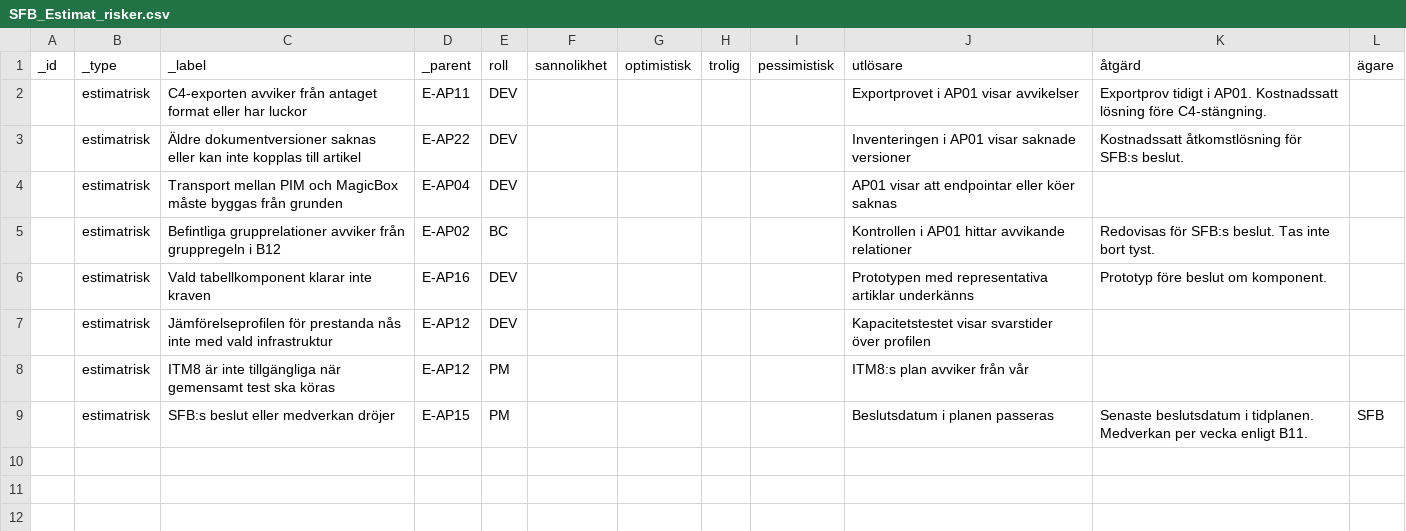
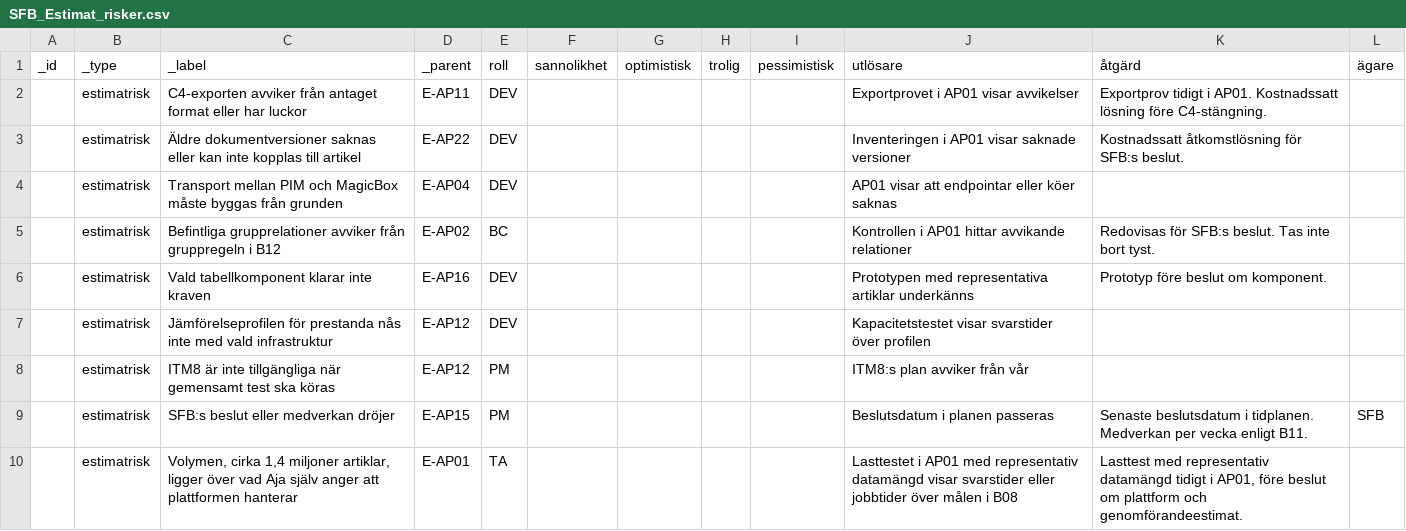
Before and after one commit to psu-vaimo/sfb, a CSV file: SFB_Estimat_risker.csv, drawn as a sheet; the diff names each change by its address in the sheet, - before the commit and + after, or states it on an @@ line.

```diff
--- a/SFB_Estimat_risker.csv
+++ b/SFB_Estimat_risker.csv
+row 10:  | estimatrisk | Volymen, cirka 1,4 miljoner artiklar, ligger över vad Aja själv anger att plattformen hanterar | E-AP01 | TA |  |  |  |  | Lasttestet i AP01 med representativ datamängd visar svarstider eller jobbtider över målen i B08 | Lasttest med representativ datamängd tidigt i AP01, före beslut om plattform och genomförandeestimat.
```
Also changed, not shown: SFB_Estimat_rader.csv.
